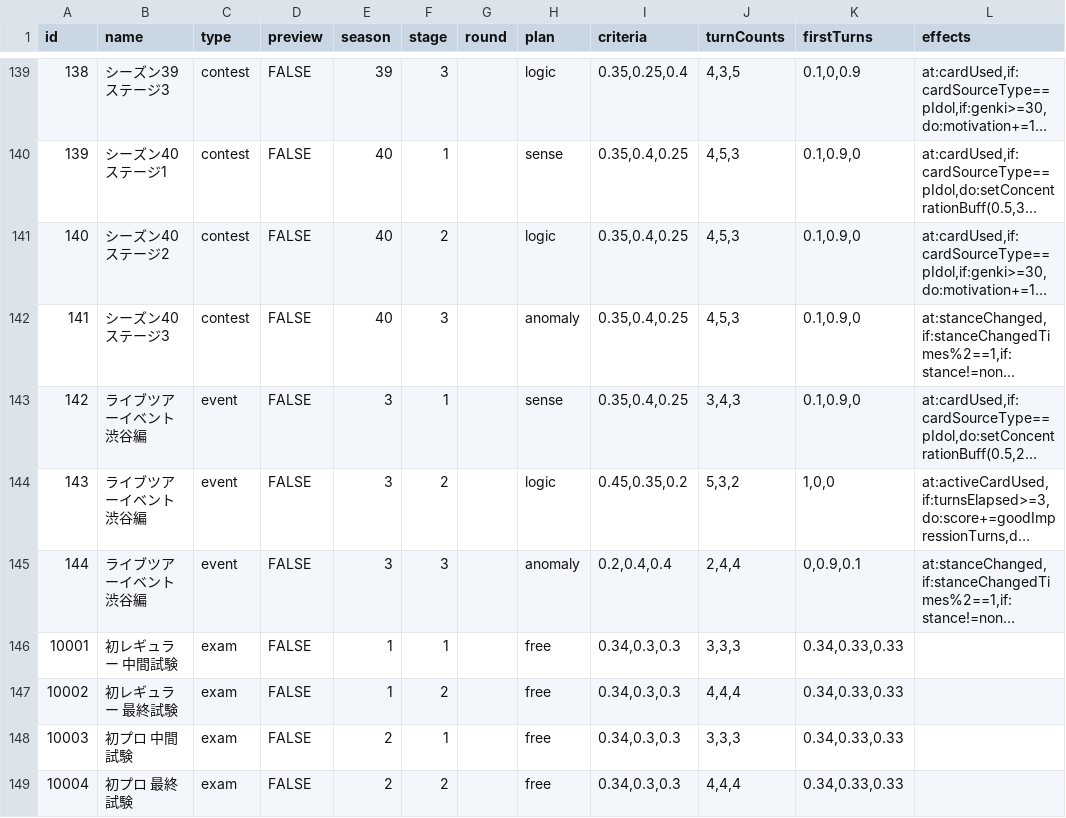
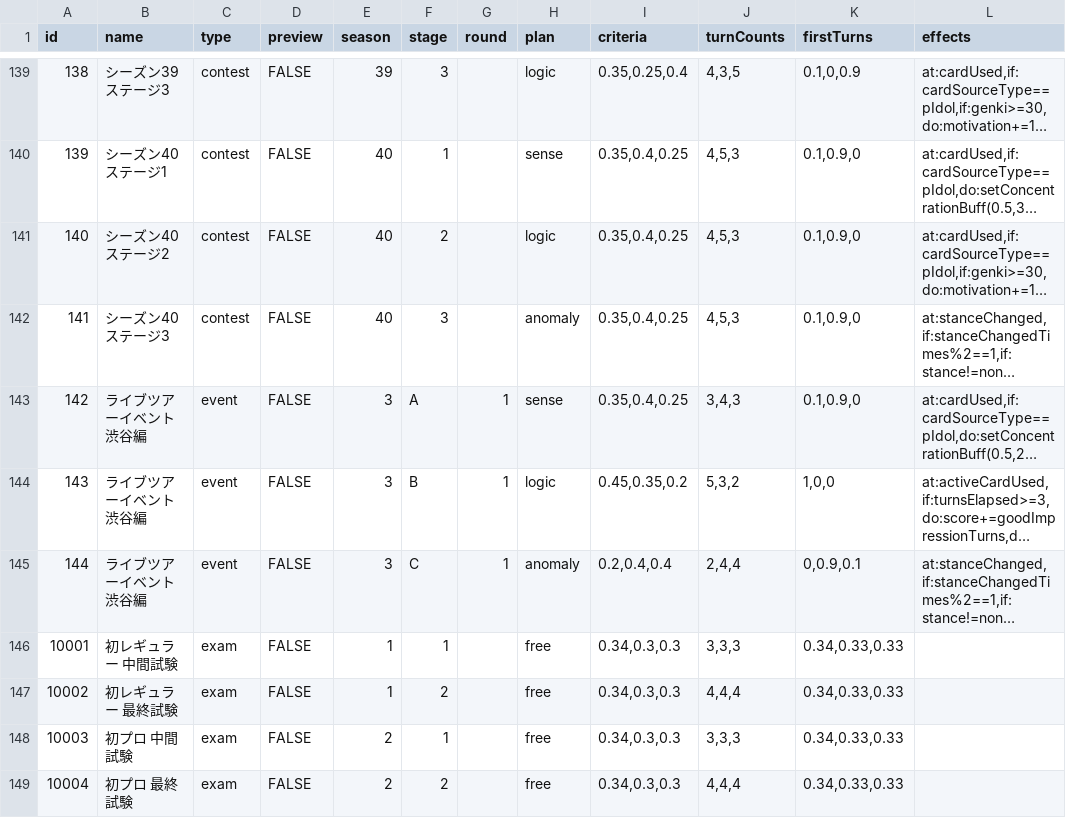
Before and after one commit to unoeins/gakumas-tools, a CSV file: packages/gakumas-data/csv/stages.csv, drawn as a sheet; only a part is shown, gaps mark what is left out; long unchanged cells end in …; the diff names each change by its address in the sheet, - before the commit and + after, or states it on an @@ line.

Commit message:
Fix event stage and round

```diff
--- a/packages/gakumas-data/csv/stages.csv
+++ b/packages/gakumas-data/csv/stages.csv
-F143 (stage): 1
+F143 (stage): A
-G143:G145 (round): (empty)
+G143:G145 (round): 1
-F144 (stage): 2
+F144 (stage): B
-F145 (stage): 3
+F145 (stage): C
```
Also changed, not shown: 1 other file.
